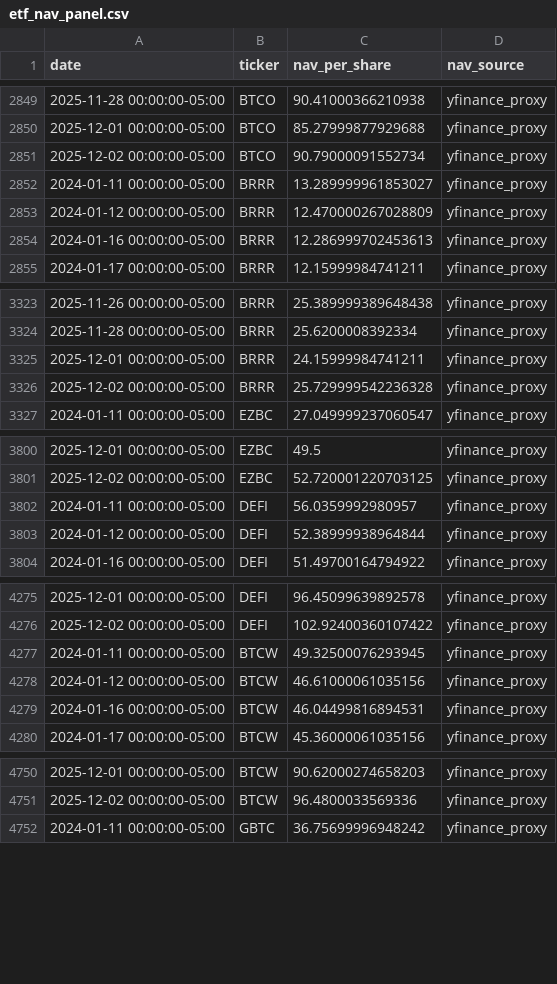
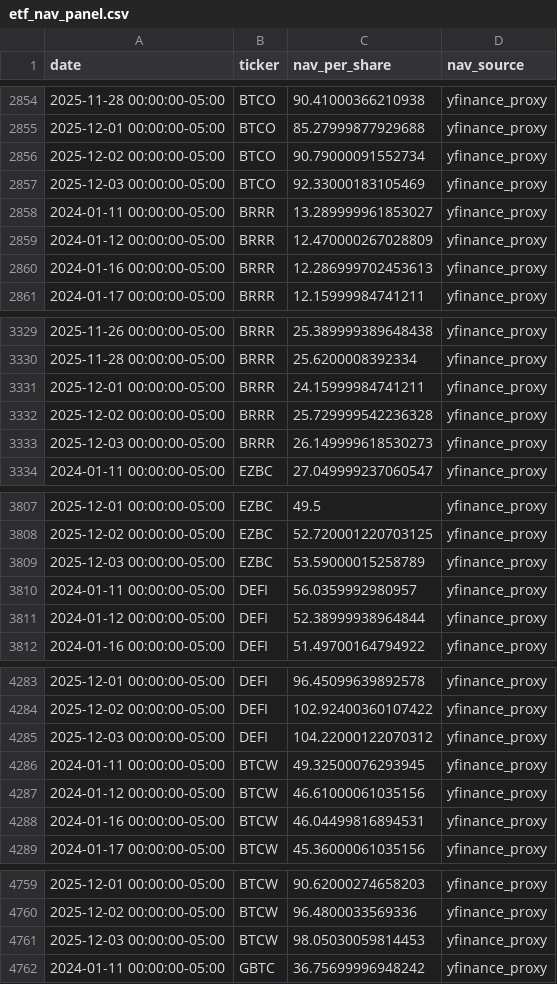
Before and after one commit to wagas165/etf-btc-econometrics, a CSV file: data/clean/etf_nav_panel.csv, drawn as a sheet; only a part is shown, gaps mark what is left out; the diff covers the shown part only; the diff names each change by its address in the sheet, - before the commit and + after, or states it on an @@ line.

```diff
--- a/data/clean/etf_nav_panel.csv
+++ b/data/clean/etf_nav_panel.csv
+row 2857: 2025-12-03 00:00:00-05:00 | BTCO | 92.33000183105469 | yfinance_proxy
+row 3333: 2025-12-03 00:00:00-05:00 | BRRR | 26.149999618530273 | yfinance_proxy
+row 3809: 2025-12-03 00:00:00-05:00 | EZBC | 53.59000015258789 | yfinance_proxy
+row 4285: 2025-12-03 00:00:00-05:00 | DEFI | 104.22000122070312 | yfinance_proxy
+row 4761: 2025-12-03 00:00:00-05:00 | BTCW | 98.05030059814453 | yfinance_proxy
```
Also changed, not shown: 6 added rows elsewhere in this file, data/raw/etf_prices/etf_prices_yahoo.csv, 7 other files.
